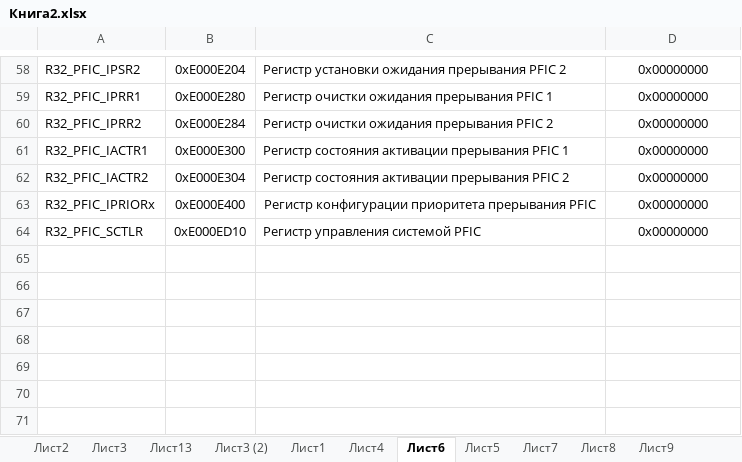
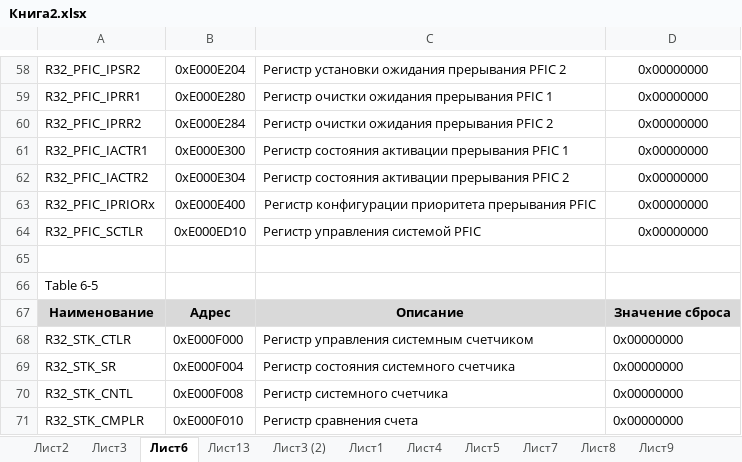
Before and after one commit to xWinIcex/CH32V003-RUS, an Excel workbook: Книга2.xlsx, sheet Лист6, drawn as a sheet; only a part is shown, gaps mark what is left out; values as stored, in another font and other column widths than the file's, no borders; the diff names each change by its address in the sheet, - before the commit and + after, or states it on an @@ line.

```diff
--- a/Книга2.xlsx (sheet Лист6)
+++ b/Книга2.xlsx (sheet Лист6)
@@ sheet tab order changed: Лист2 | Лист3 | Лист6 | Лист13 | Лист3 (2) | Лист1 | Лист4 | Лист5 | Лист7 | Лист8 | Лист9 @@
+row 65: (empty)
+row 66: Table 6-5
+row 67: Наименование | Адрес | Описание | Значение сброса
+row 68: R32_STK_CTLR | 0xE000F000 | Регистр управления системным счетчиком | 0x00000000
+row 69: R32_STK_SR | 0xE000F004 | Регистр состояния системного счетчика | 0x00000000
+row 70: R32_STK_CNTL | 0xE000F008 | Регистр системного счетчика | 0x00000000
+row 71: R32_STK_CMPLR | 0xE000F010 | Регистр сравнения счета | 0x00000000
```
Also changed, not shown: sheet Лист2, sheet Лист3, 1 other file.
